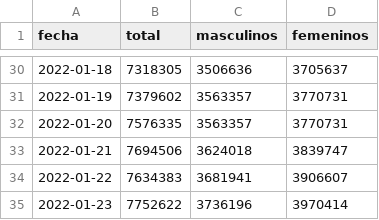
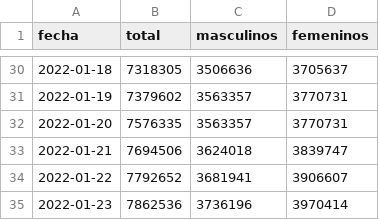
Before and after one commit to manucabral/Codavi, a CSV file: reportes/confirmados.csv, drawn as a sheet; only a part is shown, gaps mark what is left out.

Commit message:
Update confirmados.csv

```diff
--- a/reportes/confirmados.csv
+++ b/reportes/confirmados.csv
@@ -33,3 +33,3 @@ fecha,total,masculinos,femeninos
 2022-01-21,7694506,3624018,3839747
-2022-01-22,7634383,3681941,3906607
-2022-01-23,7752622,3736196,3970414
+2022-01-22,7792652,3681941,3906607
+2022-01-23,7862536,3736196,3970414
```
